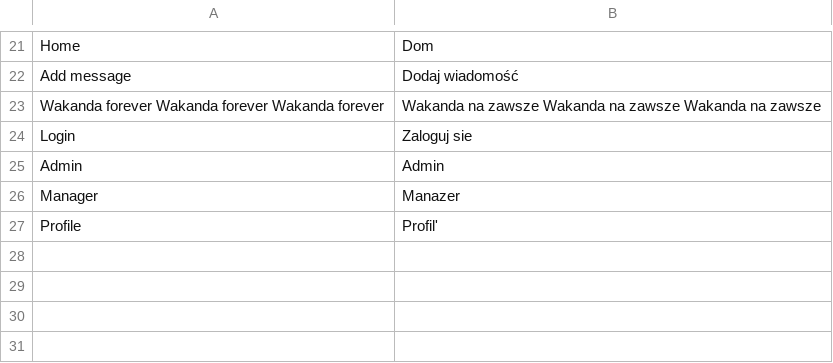
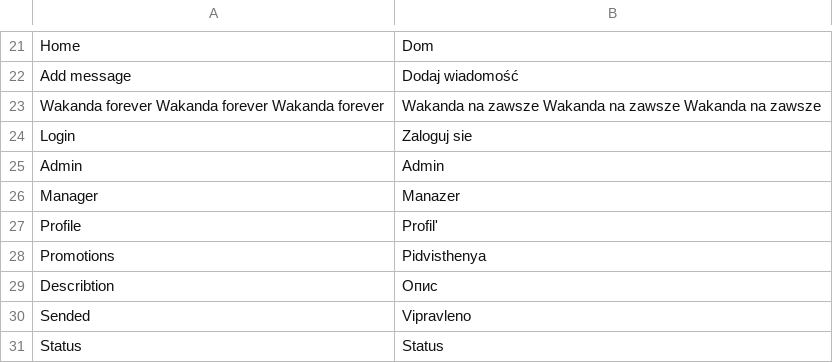
Before and after one commit to BenEngry/mvcoop, a CSV file: en_pl.csv, drawn as a sheet; only a part is shown, gaps mark what is left out.

```diff
--- a/en_pl.csv
+++ b/en_pl.csv
@@ -27 +27,5 @@ Manager|Manazer
 Profile|Profil'
+Promotions|Pidvisthenya
+Describtion|Опис
+Sended|Vipravleno
+Status|Status
```
Also changed, not shown: en_ua.csv, 6 other files.
